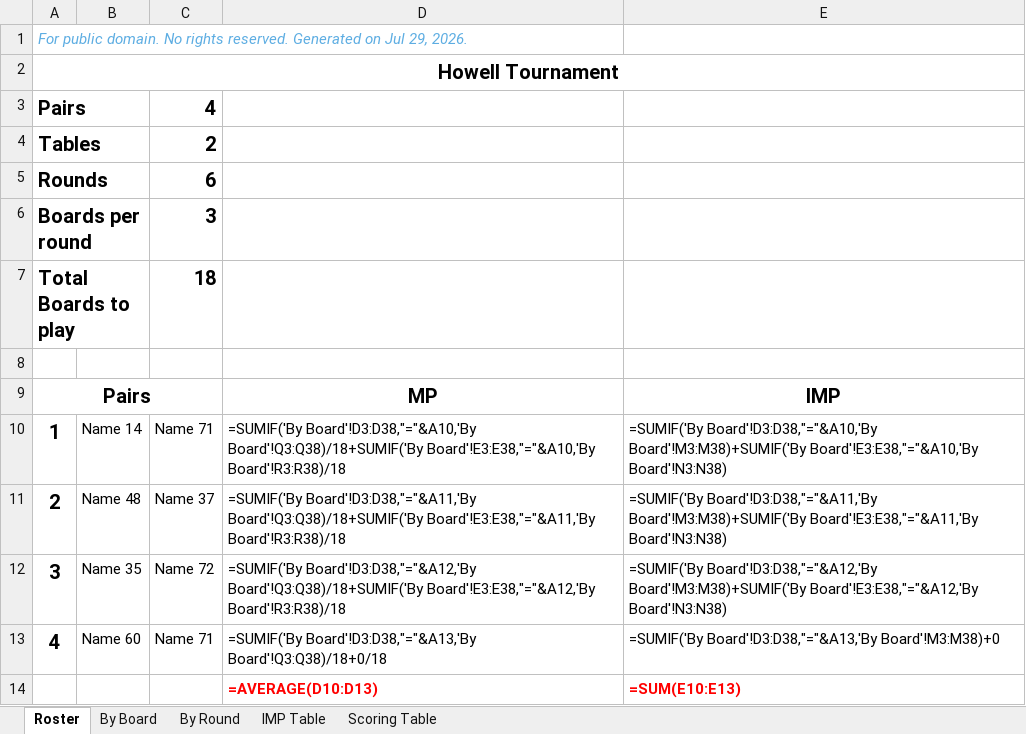
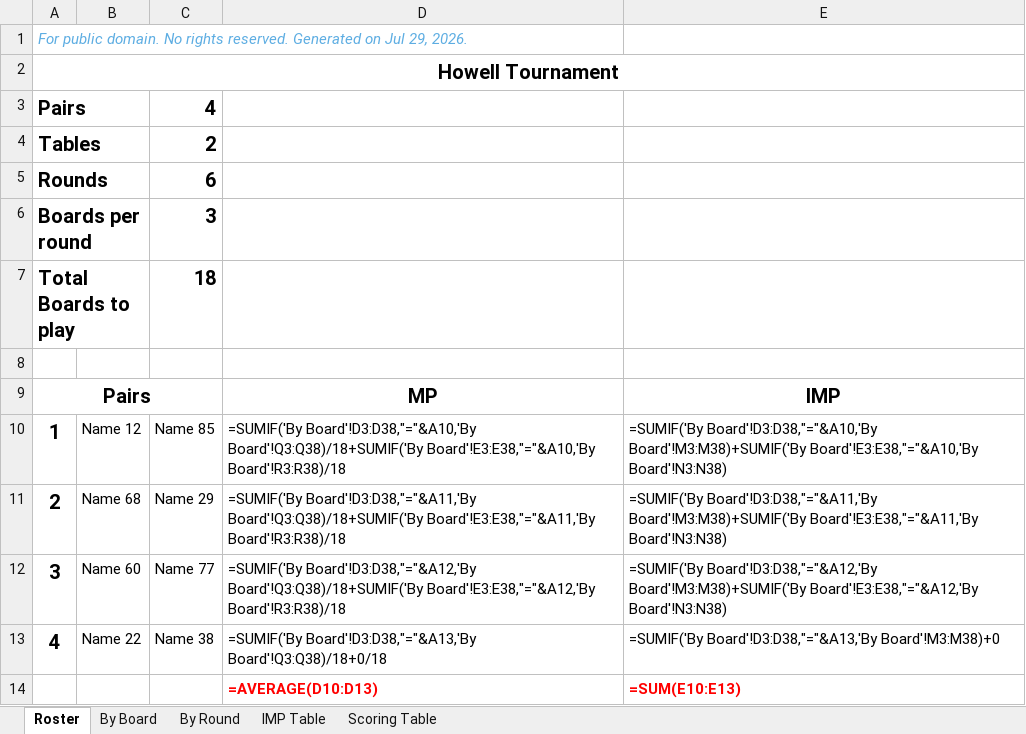
Before and after one commit to sywhub/howellcards, an Excel workbook: howell4x3.xlsx, sheet Roster, drawn as a sheet; values as stored, in another font and other column widths than the file's, no borders; formulas without a stored value are shown as written; the diff names each change by its address in the sheet, - before the commit and + after, or states it on an @@ line.

```diff
--- a/howell4x3.xlsx (sheet Roster)
+++ b/howell4x3.xlsx (sheet Roster)
-B10: Name 14
+B10: Name 12
-C10: Name 71
+C10: Name 85
-B11: Name 48
+B11: Name 68
-C11: Name 37
+C11: Name 29
-B12: Name 35
+B12: Name 60
-C12: Name 72
+C12: Name 77
-B13: Name 60
+B13: Name 22
-C13: Name 71
+C13: Name 38
```
Also changed, not shown: howell5x3.xlsx, howell6x3.xlsx, 17 other files.
